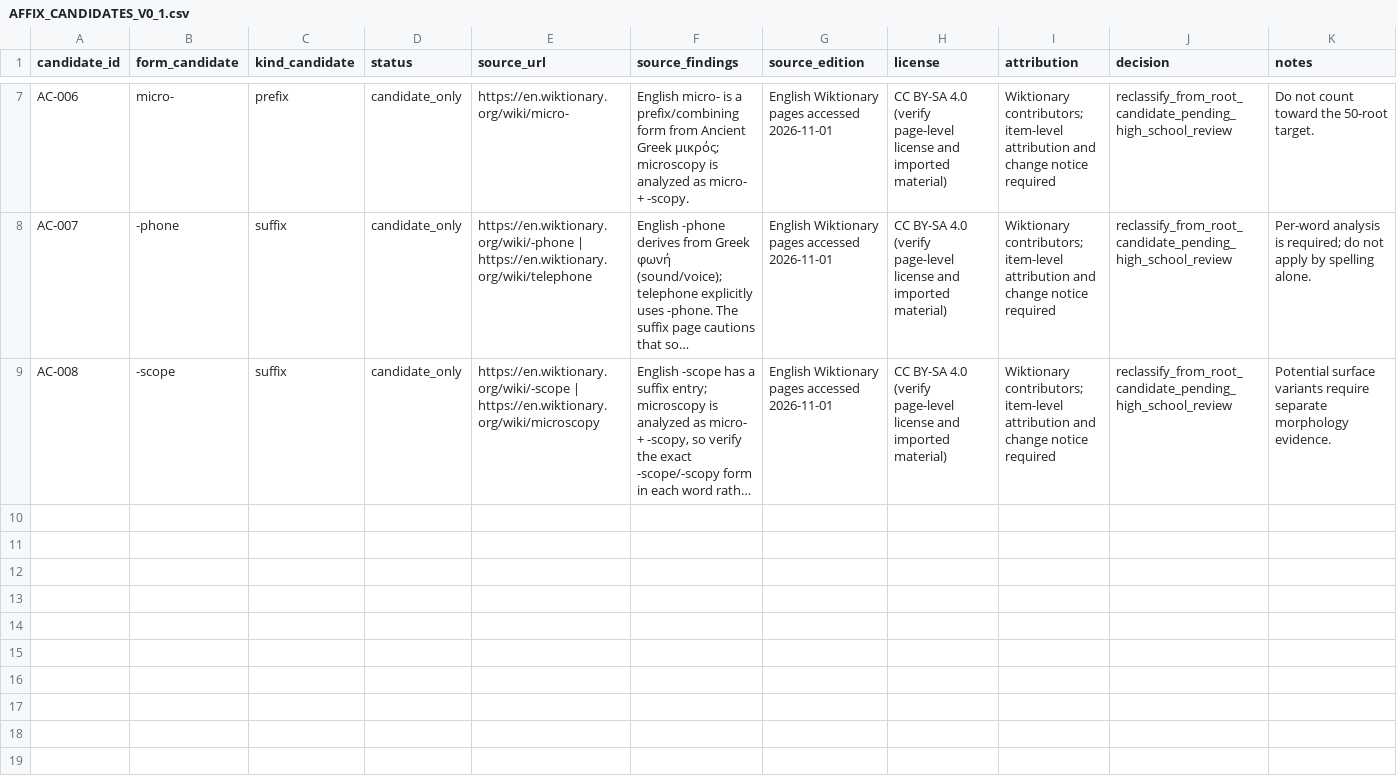
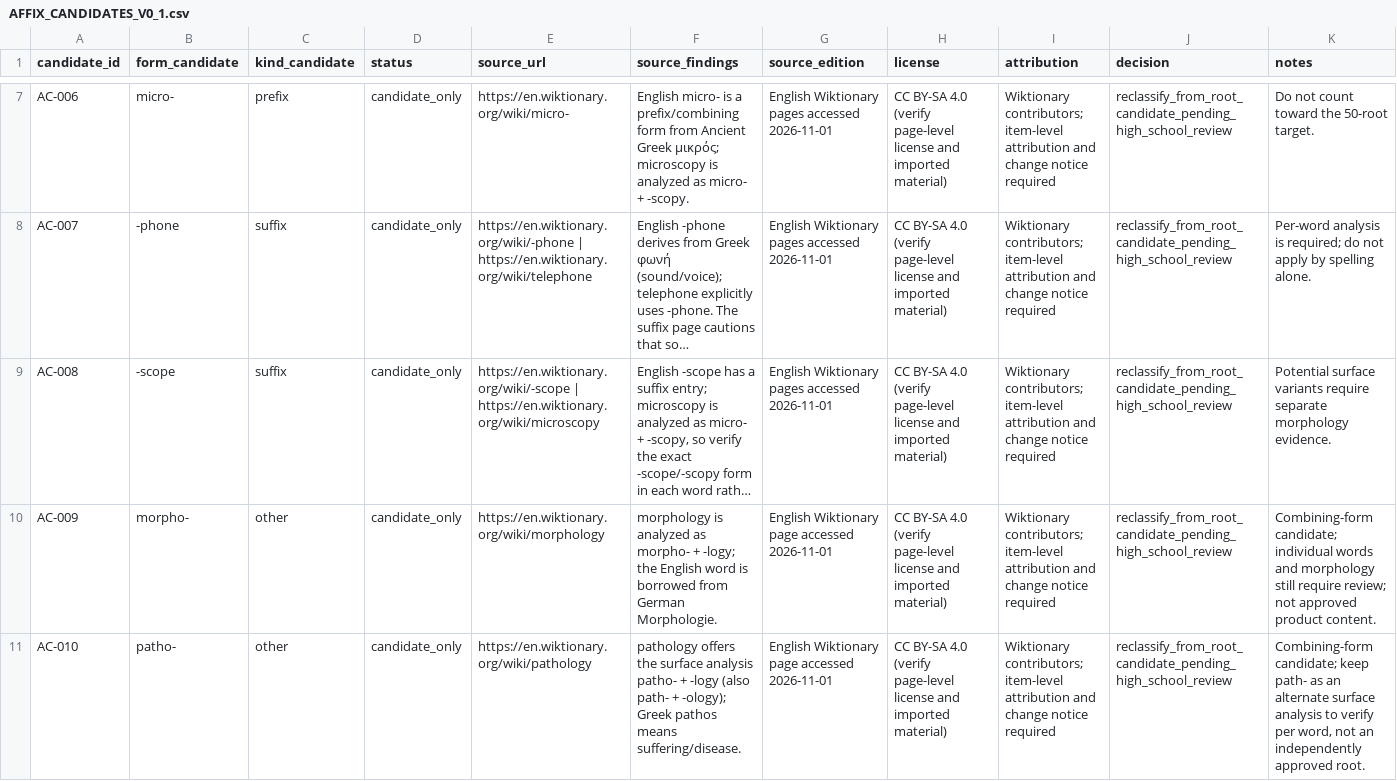
Before and after one commit to AloofLW/Etyra, a CSV file: docs/AFFIX_CANDIDATES_V0_1.csv, drawn as a sheet; only a part is shown, gaps mark what is left out; long unchanged cells end in …; the diff names each change by its address in the sheet, - before the commit and + after, or states it on an @@ line.

```diff
--- a/docs/AFFIX_CANDIDATES_V0_1.csv
+++ b/docs/AFFIX_CANDIDATES_V0_1.csv
+row 10: AC-009 | morpho- | other | candidate_only | https://en.wiktionary.org/wiki/morphology | morphology is analyzed as morpho- + -logy; the English word is borrowed from German Morphologie. | English Wiktionary page accessed 2026-11-01 | CC BY-SA 4.0 (verify page-level license and imported material) | Wiktionary contributors; item-level attribution and change notice required | reclassify_from_root_candidate_pending_high_school_review | Combining-form candidate; individual words and morphology still require review; not approved product content.
+row 11: AC-010 | patho- | other | candidate_only | https://en.wiktionary.org/wiki/pathology | pathology offers the surface analysis patho- + -logy (also path- + -ology); Greek pathos means suffering/disease. | English Wiktionary page accessed 2026-11-01 | CC BY-SA 4.0 (verify page-level license and imported material) | Wiktionary contributors; item-level attribution and change notice required | reclassify_from_root_candidate_pending_high_school_review | Combining-form candidate; keep path- as an alternate surface analysis to verify per word, not an independently approved root.
```
Also changed, not shown: docs/ROOT_CANDIDATES_V0_1.csv, 2 other files.
